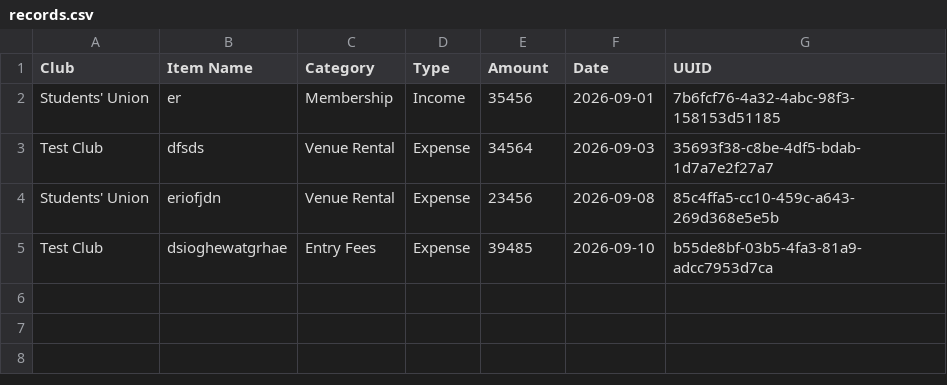
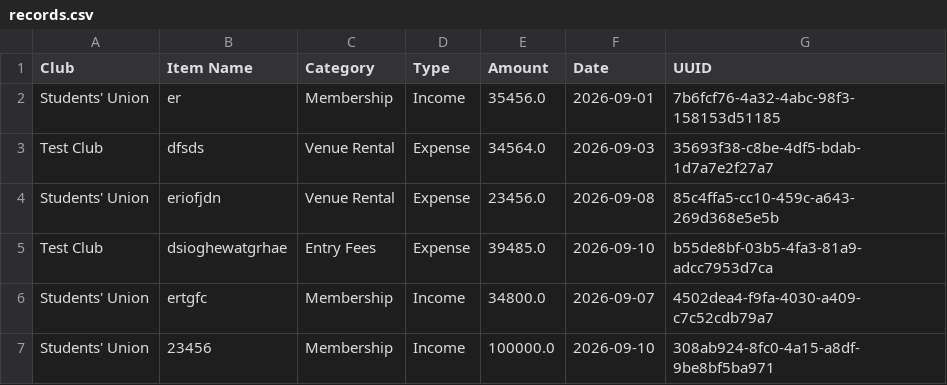
Before and after one commit to aidan-c123/ict-sba-aidan, a CSV file: records.csv, drawn as a sheet.

Commit message:
fix club py, implemented the cumulative graphs

```diff
--- a/records.csv
+++ b/records.csv
@@ -1,5 +1,7 @@
 Club,Item Name,Category,Type,Amount,Date,UUID
-Students' Union,er,Membership,Income,35456,2026-09-01,7b6fcf76-4a32-4abc-98f3-158153d51185
-Test Club,dfsds,Venue Rental,Expense,34564,2026-09-03,35693f38-c8be-4df5-bdab-1d7a7e2f27a7
-Students' Union,eriofjdn,Venue Rental,Expense,23456,2026-09-08,85c4ffa5-cc10-459c-a643-269d368e5e5b
-Test Club,dsioghewatgrhae,Entry Fees,Expense,39485,2026-09-10,b55de8bf-03b5-4fa3-81a9-adcc7953d7ca
+Students' Union,er,Membership,Income,35456.0,2026-09-01,7b6fcf76-4a32-4abc-98f3-158153d51185
+Test Club,dfsds,Venue Rental,Expense,34564.0,2026-09-03,35693f38-c8be-4df5-bdab-1d7a7e2f27a7
+Students' Union,eriofjdn,Venue Rental,Expense,23456.0,2026-09-08,85c4ffa5-cc10-459c-a643-269d368e5e5b
+Test Club,dsioghewatgrhae,Entry Fees,Expense,39485.0,2026-09-10,b55de8bf-03b5-4fa3-81a9-adcc7953d7ca
+Students' Union,ertgfc,Membership,Income,34800.0,2026-09-07,4502dea4-f9fa-4030-a409-c7c52cdb79a7
+Students' Union,23456,Membership,Income,100000.0,2026-09-10,308ab924-8fc0-4a15-a8df-9be8bf5ba971
```
Also changed, not shown: 3 other files.
